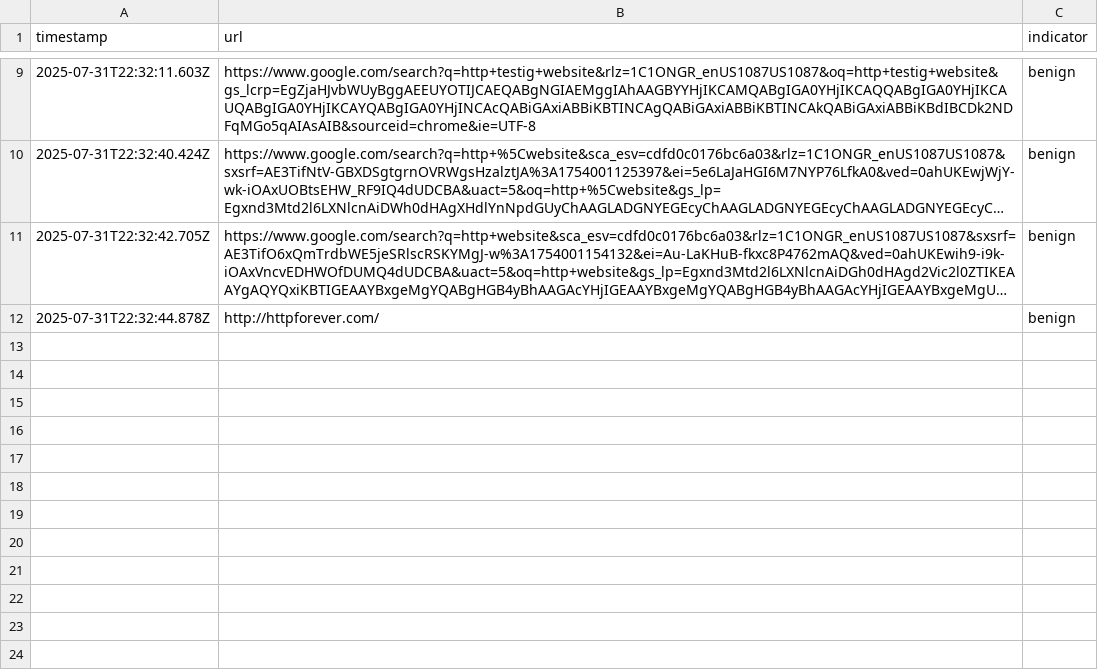
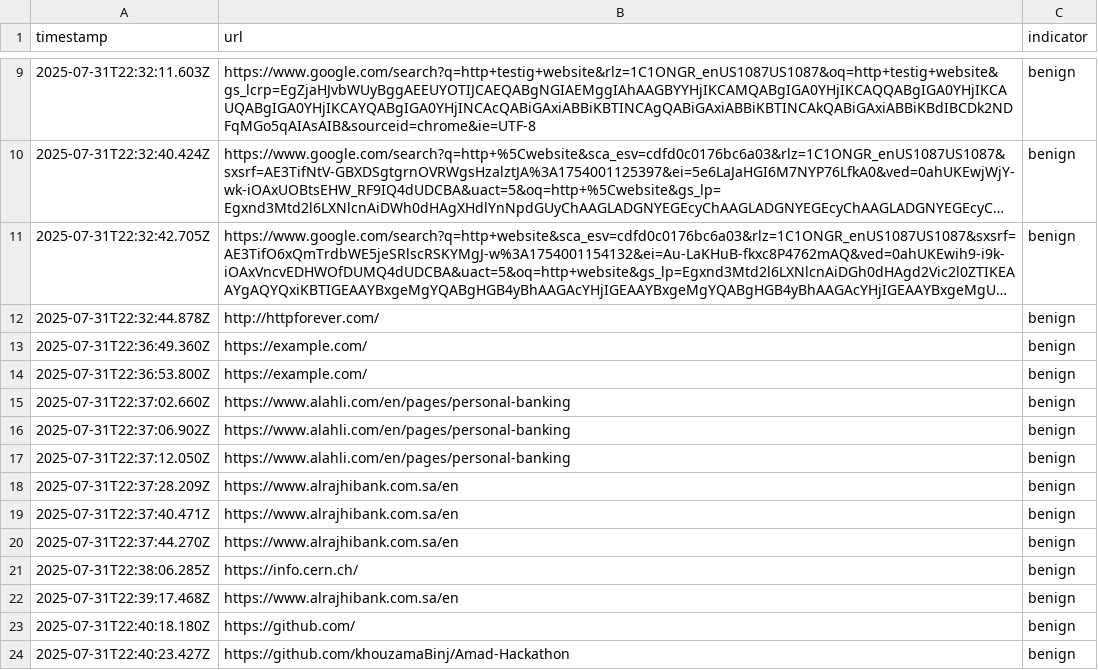
Before and after one commit to khouzamaBinj/Amad-Hackathon, a CSV file: logs.csv, drawn as a sheet; only a part is shown, gaps mark what is left out; long unchanged cells end in …; the diff names each change by its address in the sheet, - before the commit and + after, or states it on an @@ line.

```diff
--- a/logs.csv
+++ b/logs.csv
+row 13: 2025-07-31T22:36:49.360Z | https://example.com/ | benign
+row 14: 2025-07-31T22:36:53.800Z | https://example.com/ | benign
+row 15: 2025-07-31T22:37:02.660Z | https://www.alahli.com/en/pages/personal-banking | benign
+row 16: 2025-07-31T22:37:06.902Z | https://www.alahli.com/en/pages/personal-banking | benign
+row 17: 2025-07-31T22:37:12.050Z | https://www.alahli.com/en/pages/personal-banking | benign
+row 18: 2025-07-31T22:37:28.209Z | https://www.alrajhibank.com.sa/en | benign
+row 19: 2025-07-31T22:37:40.471Z | https://www.alrajhibank.com.sa/en | benign
+row 20: 2025-07-31T22:37:44.270Z | https://www.alrajhibank.com.sa/en | benign
+row 21: 2025-07-31T22:38:06.285Z | https://info.cern.ch/ | benign
+row 22: 2025-07-31T22:39:17.468Z | https://www.alrajhibank.com.sa/en | benign
+row 23: 2025-07-31T22:40:18.180Z | https://github.com/ | benign
+row 24: 2025-07-31T22:40:23.427Z | https://github.com/khouzamaBinj/Amad-Hackathon | benign
```
Also changed, not shown: 1 other file.
